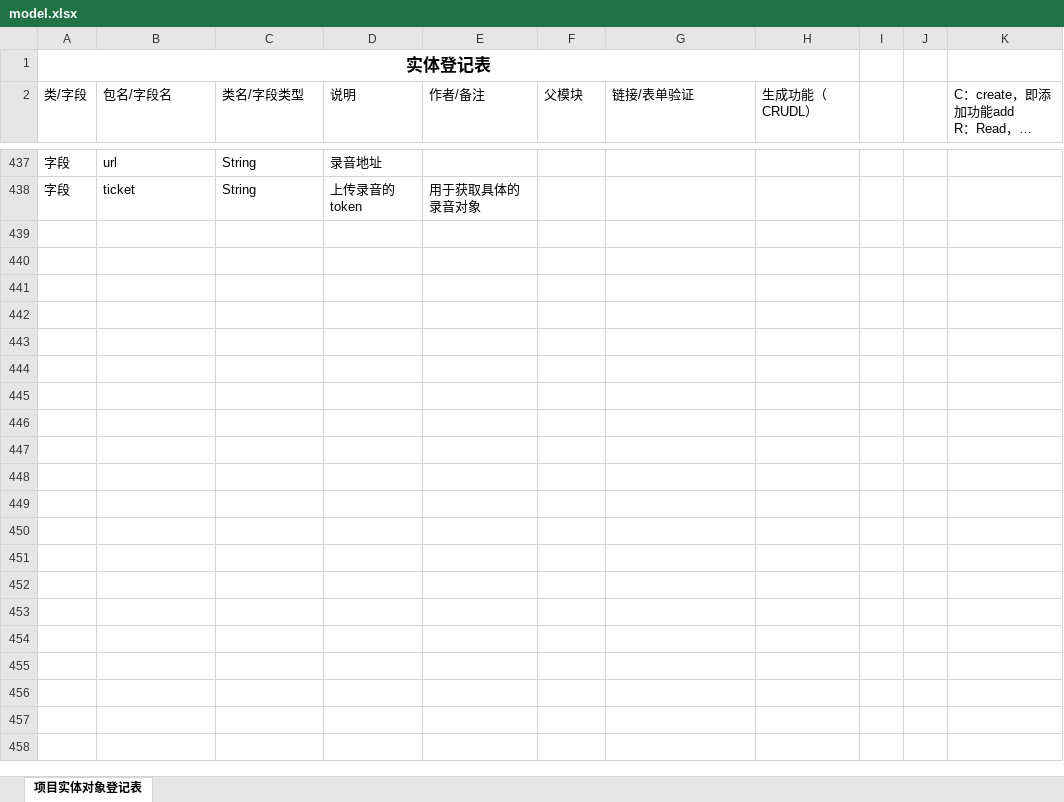
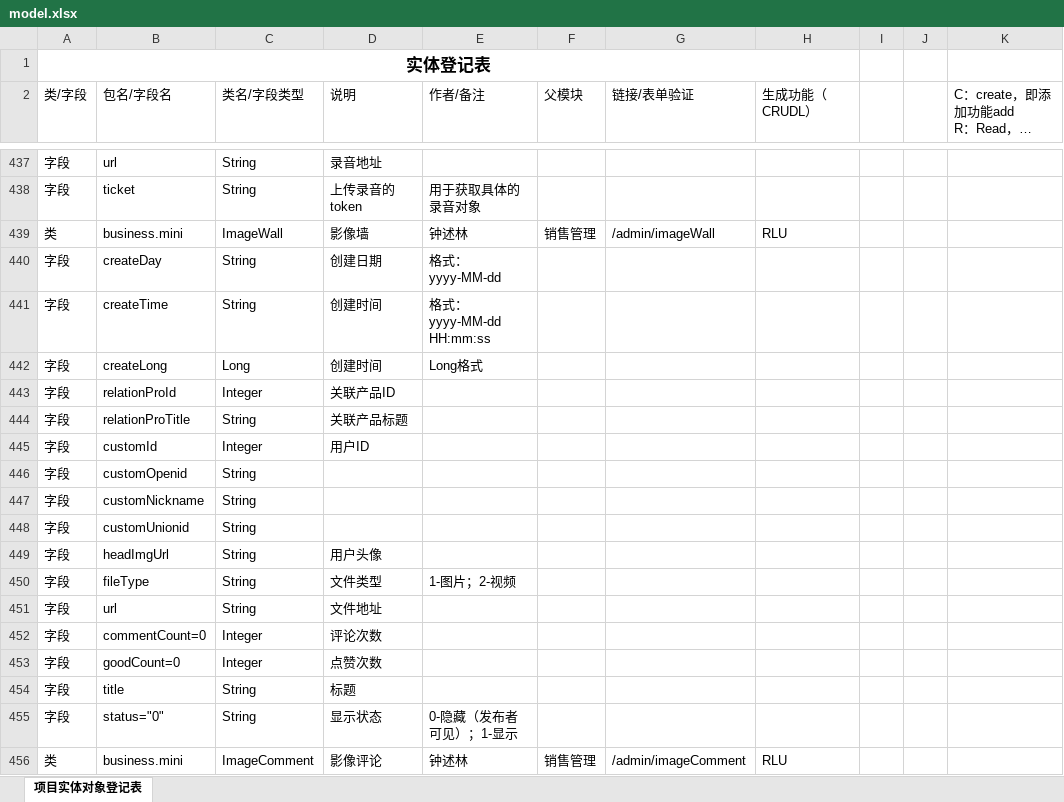
Before and after one commit to zsl131/mall-springboot, an Excel workbook: model.xlsx, sheet 项目实体对象登记表, drawn as a sheet; only a part is shown, gaps mark what is left out; long unchanged cells end in …; values as stored, in another font and other column widths than the file's, no borders; conditional formats not drawn; the diff covers the shown part only; the diff names each change by its address in the sheet, - before the commit and + after, or states it on an @@ line.

```diff
--- a/model.xlsx (sheet 项目实体对象登记表)
+++ b/model.xlsx (sheet 项目实体对象登记表)
+row 439: 类 | business.mini | ImageWall | 影像墙 | 钟述林 | 销售管理 | /admin/imageWall | RLU
+row 440: 字段 | createDay | String | 创建日期 | 格式：yyyy-MM-dd
+row 441: 字段 | createTime | String | 创建时间 | 格式：yyyy-MM-dd HH:mm:ss
+row 442: 字段 | createLong | Long | 创建时间 | Long格式
+row 443: 字段 | relationProId | Integer | 关联产品ID
+row 444: 字段 | relationProTitle | String | 关联产品标题
+row 445: 字段 | customId | Integer | 用户ID
+row 446: 字段 | customOpenid | String
+row 447: 字段 | customNickname | String
+row 448: 字段 | customUnionid | String
+row 449: 字段 | headImgUrl | String | 用户头像
+row 450: 字段 | fileType | String | 文件类型 | 1-图片；2-视频
+row 451: 字段 | url | String | 文件地址
+row 452: 字段 | commentCount=0 | Integer | 评论次数
+row 453: 字段 | goodCount=0 | Integer | 点赞次数
+row 454: 字段 | title | String | 标题
+row 455: 字段 | status="0" | String | 显示状态 | 0-隐藏（发布者可见）；1-显示
+row 456: 类 | business.mini | ImageComment | 影像评论 | 钟述林 | 销售管理 | /admin/imageComment | RLU
```
Also changed, not shown: 17 added rows elsewhere in this sheet, 46 other files.
